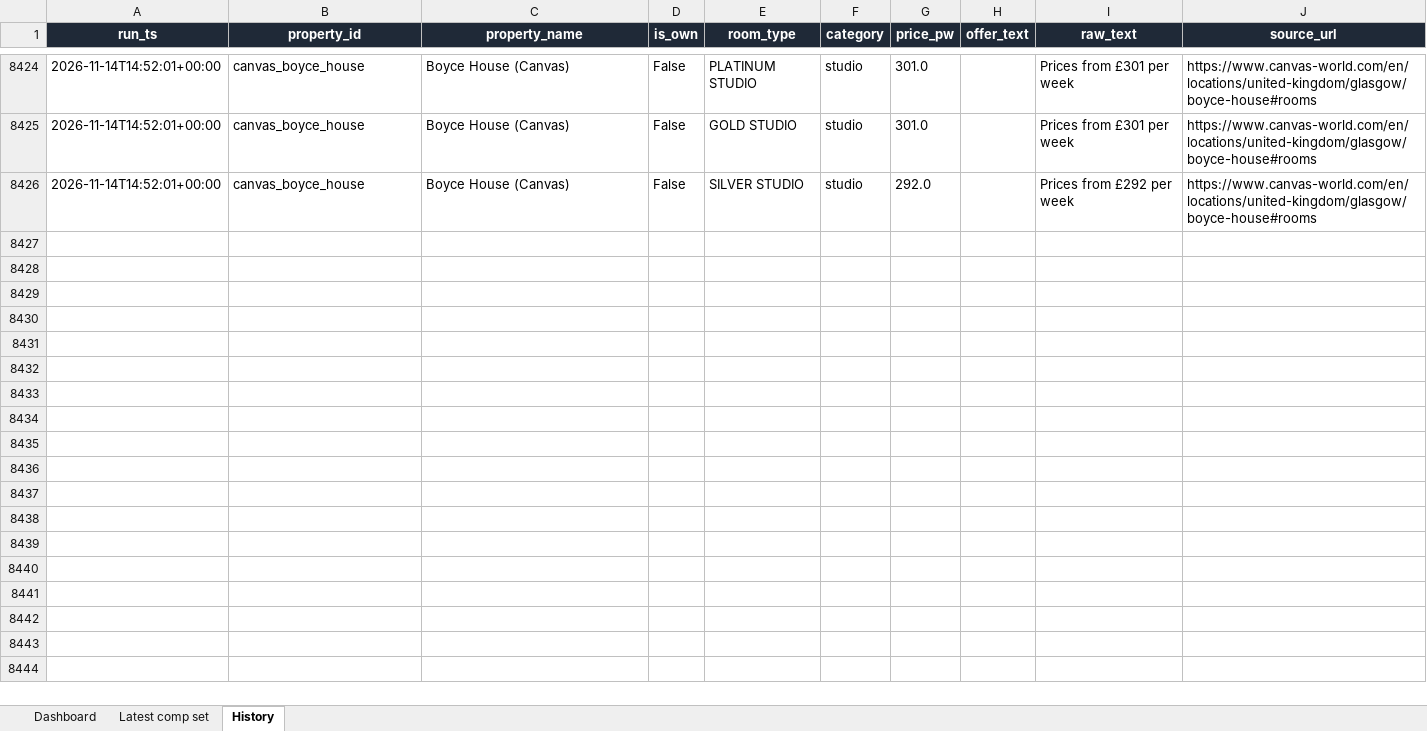
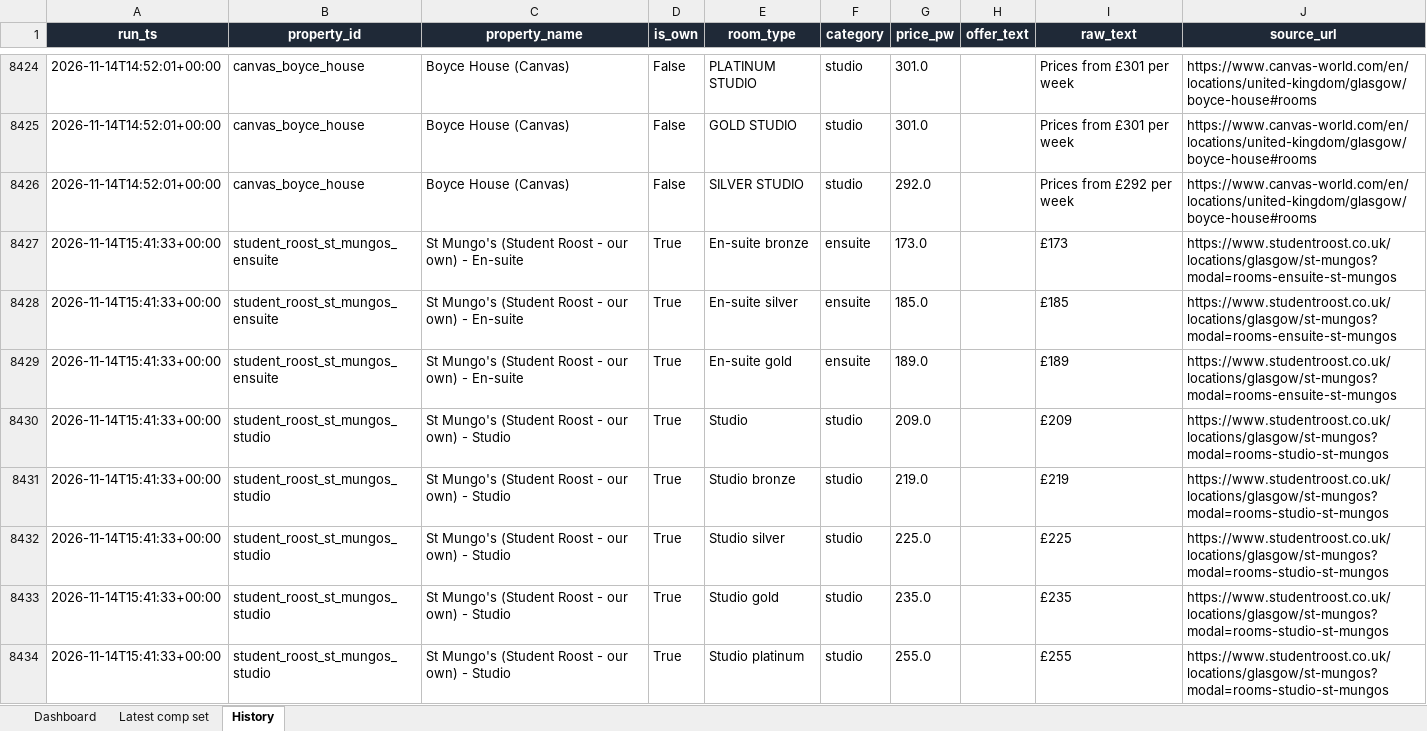
Before and after one commit to markAitcheson/St-Mungo-s, an Excel workbook: data/latest_comp_set.xlsx, sheet History, drawn as a sheet; only a part is shown, gaps mark what is left out; values as stored, in another font and other column widths than the file's, no borders; the diff covers the shown part only; the diff names each change by its address in the sheet, - before the commit and + after, or states it on an @@ line.

```diff
--- a/data/latest_comp_set.xlsx (sheet History)
+++ b/data/latest_comp_set.xlsx (sheet History)
+row 8427: 2026-11-14T15:41:33+00:00 | student_roost_st_mungos_ensuite | St Mungo's (Student Roost - our own) - En-suite | True | En-suite bronze | ensuite | 173.0 |  | £173 | https://www.studentroost.co.uk/locations/glasgow/st-mungos?modal=rooms-ensuite-st-mungos
+row 8428: 2026-11-14T15:41:33+00:00 | student_roost_st_mungos_ensuite | St Mungo's (Student Roost - our own) - En-suite | True | En-suite silver | ensuite | 185.0 |  | £185 | https://www.studentroost.co.uk/locations/glasgow/st-mungos?modal=rooms-ensuite-st-mungos
+row 8429: 2026-11-14T15:41:33+00:00 | student_roost_st_mungos_ensuite | St Mungo's (Student Roost - our own) - En-suite | True | En-suite gold | ensuite | 189.0 |  | £189 | https://www.studentroost.co.uk/locations/glasgow/st-mungos?modal=rooms-ensuite-st-mungos
+row 8430: 2026-11-14T15:41:33+00:00 | student_roost_st_mungos_studio | St Mungo's (Student Roost - our own) - Studio | True | Studio | studio | 209.0 |  | £209 | https://www.studentroost.co.uk/locations/glasgow/st-mungos?modal=rooms-studio-st-mungos
+row 8431: 2026-11-14T15:41:33+00:00 | student_roost_st_mungos_studio | St Mungo's (Student Roost - our own) - Studio | True | Studio bronze | studio | 219.0 |  | £219 | https://www.studentroost.co.uk/locations/glasgow/st-mungos?modal=rooms-studio-st-mungos
+row 8432: 2026-11-14T15:41:33+00:00 | student_roost_st_mungos_studio | St Mungo's (Student Roost - our own) - Studio | True | Studio silver | studio | 225.0 |  | £225 | https://www.studentroost.co.uk/locations/glasgow/st-mungos?modal=rooms-studio-st-mungos
+row 8433: 2026-11-14T15:41:33+00:00 | student_roost_st_mungos_studio | St Mungo's (Student Roost - our own) - Studio | True | Studio gold | studio | 235.0 |  | £235 | https://www.studentroost.co.uk/locations/glasgow/st-mungos?modal=rooms-studio-st-mungos
+row 8434: 2026-11-14T15:41:33+00:00 | student_roost_st_mungos_studio | St Mungo's (Student Roost - our own) - Studio | True | Studio platinum | studio | 255.0 |  | £255 | https://www.studentroost.co.uk/locations/glasgow/st-mungos?modal=rooms-studio-st-mungos
```
Also changed, not shown: 7 added rows elsewhere in this sheet, sheet Dashboard, 1 other file.
